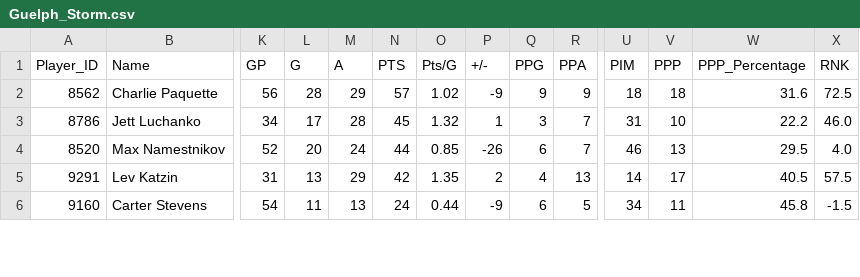
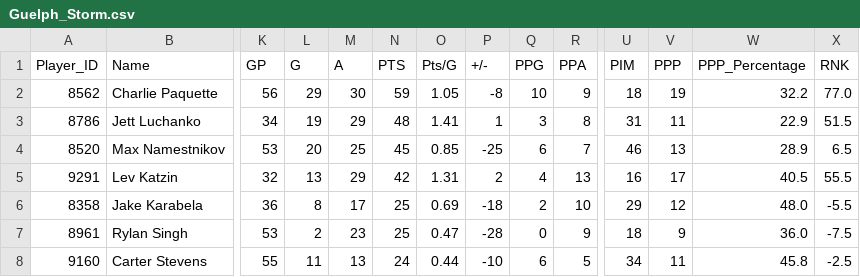
Before and after one commit to InsightDynamics/OHLStatHub, a CSV file: docs/OHL_STATS/Guelph_Storm.csv, drawn as a sheet; only a part is shown, gaps mark what is left out; addresses are those after the commit; rows hold the shown columns only; the diff covers the shown part only; the diff names each change by its address in the sheet, - before the commit and + after, or states it on an @@ line.

```diff
--- a/docs/OHL_STATS/Guelph_Storm.csv
+++ b/docs/OHL_STATS/Guelph_Storm.csv
-L2 (G): 28
+L2 (G): 29
-M2 (A): 29
+M2 (A): 30
-N2 (PTS): 57
+N2 (PTS): 59
-O2 (Pts/G): 1.02
+O2 (Pts/G): 1.05
-P2 (+/-): -9
+P2 (+/-): -8
-Q2 (PPG): 9
+Q2 (PPG): 10
-V2 (PPP): 18
+V2 (PPP): 19
-W2 (PPP_Percentage): 31.6
+W2 (PPP_Percentage): 32.2
-X2 (RNK): 72.5
+X2 (RNK): 77.0
-L3 (G): 17
+L3 (G): 19
-M3 (A): 28
+M3 (A): 29
-N3 (PTS): 45
+N3 (PTS): 48
-O3 (Pts/G): 1.32
+O3 (Pts/G): 1.41
-R3 (PPA): 7
+R3 (PPA): 8
-V3 (PPP): 10
+V3 (PPP): 11
-W3 (PPP_Percentage): 22.2
+W3 (PPP_Percentage): 22.9
-X3 (RNK): 46.0
+X3 (RNK): 51.5
-K4 (GP): 52
+K4 (GP): 53
-M4 (A): 24
+M4 (A): 25
-N4 (PTS): 44
+N4 (PTS): 45
-P4 (+/-): -26
+P4 (+/-): -25
-W4 (PPP_Percentage): 29.5
+W4 (PPP_Percentage): 28.9
-X4 (RNK): 4.0
+X4 (RNK): 6.5
-K5 (GP): 31
+K5 (GP): 32
-O5 (Pts/G): 1.35
+O5 (Pts/G): 1.31
-U5 (PIM): 14
+U5 (PIM): 16
-X5 (RNK): 57.5
+X5 (RNK): 55.5
+row 6: 8358 | Jake Karabela | 36 | 8 | 17 | 25 | 0.69 | -18 | 2 | 10 | 29 | 12 | 48.0 | -5.5
+row 7: 8961 | Rylan Singh | 53 | 2 | 23 | 25 | 0.47 | -28 | 0 | 9 | 18 | 9 | 36.0 | -7.5
-K8 (GP): 54
+K8 (GP): 55
-P8 (+/-): -9
+P8 (+/-): -10
-X8 (RNK): -1.5
+X8 (RNK): -2.5
```
Also changed, not shown: 2 removed rows and 33 edited cells elsewhere in this file, docs/OHL_STATS/Flint_Firebirds.csv, docs/OHL_STATS/LeagueStats_2024_2025.csv, 11 other files.
